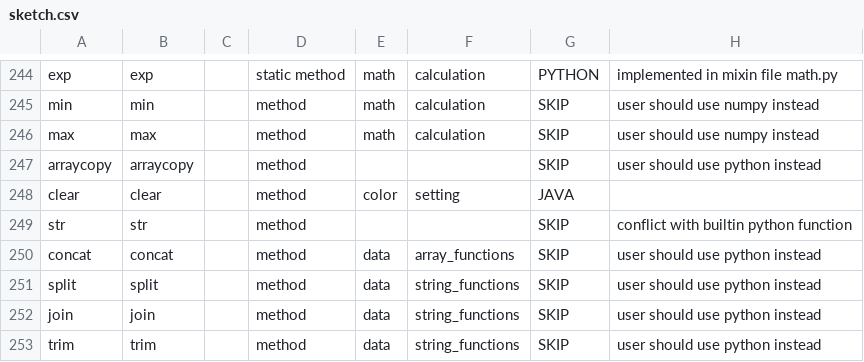
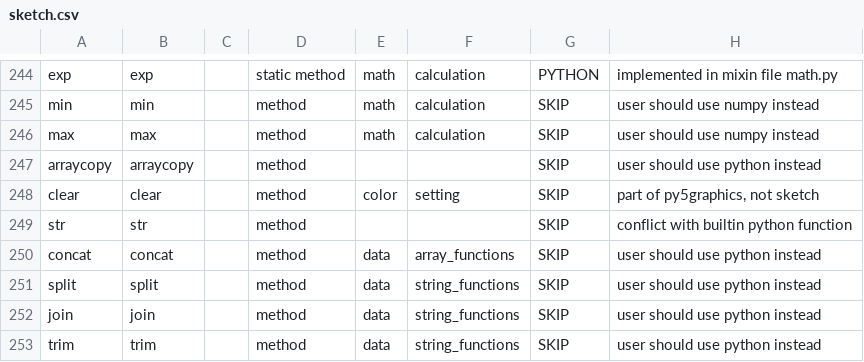
Before and after one commit to py5coding/py5generator, a CSV file: py5_resources/data/sketch.csv, drawn as a sheet; only a part is shown, gaps mark what is left out.

Commit message:
remove clear method from sketch, move doc files

```diff
--- a/py5_resources/data/sketch.csv
+++ b/py5_resources/data/sketch.csv
@@ -247,3 +247,3 @@ max,max,,method,math,calculation,SKIP,user should use numpy instead
 arraycopy,arraycopy,,method,,,SKIP,user should use python instead
-clear,clear,,method,color,setting,JAVA,
+clear,clear,,method,color,setting,SKIP,"part of py5graphics, not sketch"
 str,str,,method,,,SKIP,conflict with builtin python function
```
Also changed, not shown: 2 other files.
